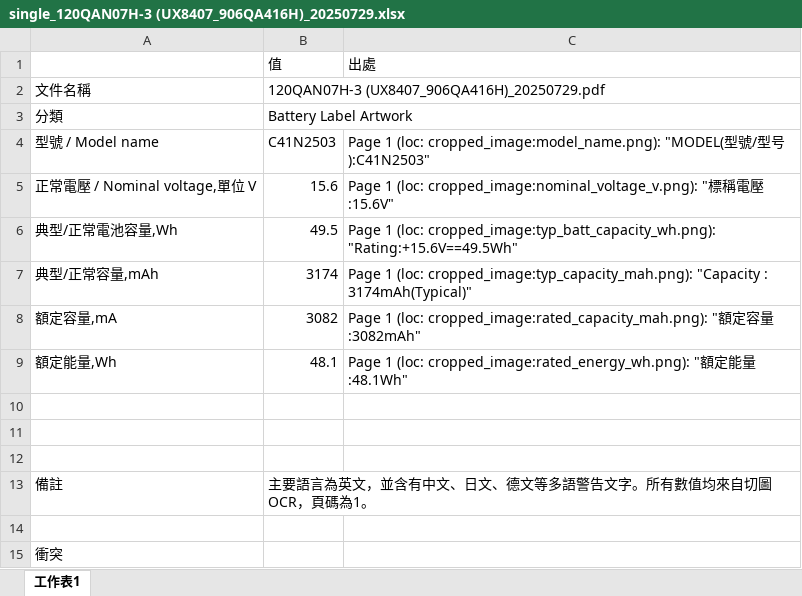
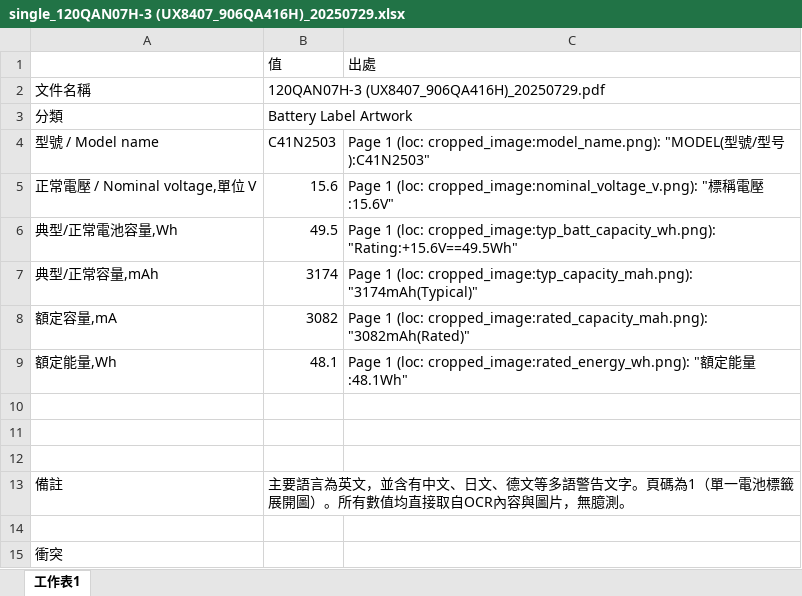
Before and after one commit to clifftseng/AsusLabelGUI, an Excel workbook: output/excel/single_120QAN07H-3 (UX8407_906QA416H)_20250729.xlsx, sheet 工作表1, drawn as a sheet; values as stored, in another font and other column widths than the file's, no borders; the diff names each change by its address in the sheet, - before the commit and + after, or states it on an @@ line.

```diff
--- a/output/excel/single_120QAN07H-3 (UX8407_906QA416H)_20250729.xlsx (sheet 工作表1)
+++ b/output/excel/single_120QAN07H-3 (UX8407_906QA416H)_20250729.xlsx (sheet 工作表1)
-C7: …(loc: cropped_image:typ_capacity_mah.png): "Capacity : 3174mAh(Typical)"
+C7: …(loc: cropped_image:typ_capacity_mah.png): "3174mAh(Typical)"
-C8: …(loc: cropped_image:rated_capacity_mah.png): "額定容量:3082mAh"
+C8: …(loc: cropped_image:rated_capacity_mah.png): "3082mAh(Rated)"
-B13: …告文字。所有數值均來自切圖 OCR，頁碼為1。
+B13: …告文字。頁碼為1（單一電池標籤展開圖）。所有數值均直接取自OCR內容與圖片，無臆測。
```
Also changed, not shown: output/excel/single_UX8407SYS UV8407LCD 4S1P ATL3174(4236A5) C41N2503 BIS Letter.xlsx, 30 other files.
